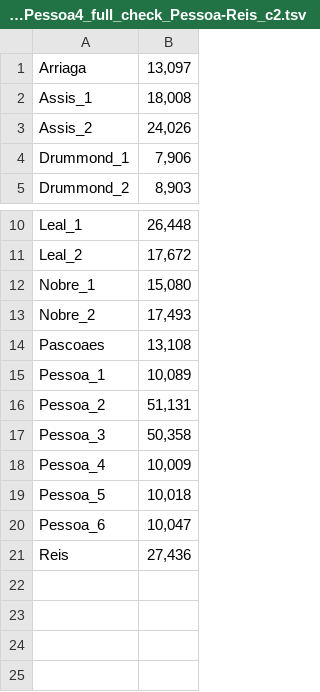
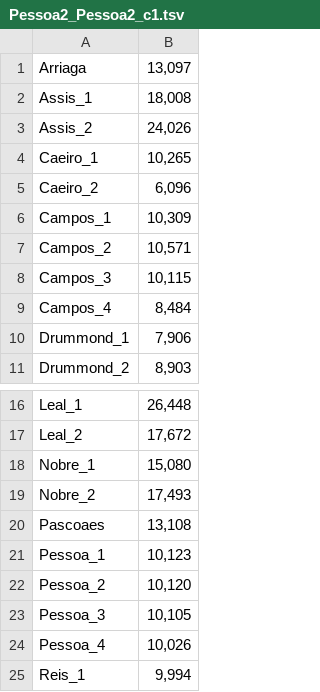
Before and after one commit to DanilSko/hackingstylometry, a TSV file: experiment2_pessoa_and_other_poets/text_sizes/Pessoa2_Pessoa2_c1.tsv (was experiment3_pessoa_and_single_heteronym_samples/text_sizes/Pessoa_Pessoa4_full_check_Pessoa-Reis_c2.tsv), drawn as a sheet; only a part is shown, gaps mark what is left out.

```diff
--- a/experiment3_pessoa_and_single_heteronym_samples/text_sizes/Pessoa_Pessoa4_full_check_Pessoa-Reis_c2.tsv
+++ b/experiment2_pessoa_and_other_poets/text_sizes/Pessoa2_Pessoa2_c1.tsv
@@ -3,2 +3,8 @@ Assis_1	18,008
 Assis_2	24,026
+Caeiro_1	10,265
+Caeiro_2	6,096
+Campos_1	10,309
+Campos_2	10,571
+Campos_3	10,115
+Campos_4	8,484
 Drummond_1	7,906
@@ -14,8 +20,6 @@ Nobre_2	17,493
 Pascoaes	13,108
-Pessoa_1	10,089
-Pessoa_2	51,131
-Pessoa_3	50,358
-Pessoa_4	10,009
-Pessoa_5	10,018
-Pessoa_6	10,047
-Reis	27,436
+Pessoa_1	10,123
+Pessoa_2	10,120
+Pessoa_3	10,105
+Pessoa_4	10,026
+Reis_1	9,994
```
Also changed, not shown: experiment2_pessoa_and_other_poets/text_sizes/Pessoa2_Pessoa2_c0.tsv, experiment3_pessoa_and_single_heteronym_samples/text_sizes/Pessoa4_Pessoa-Caeiro_c4.tsv, 27 other files.
